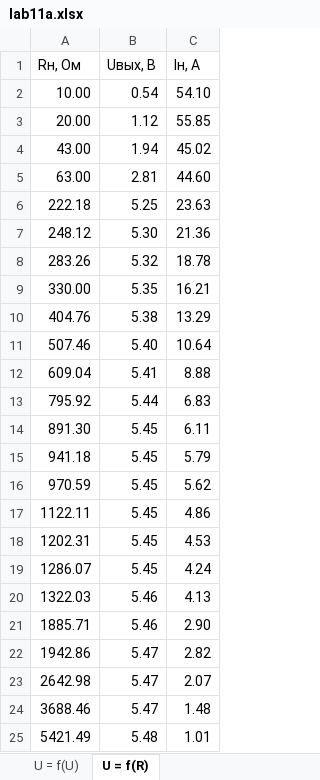
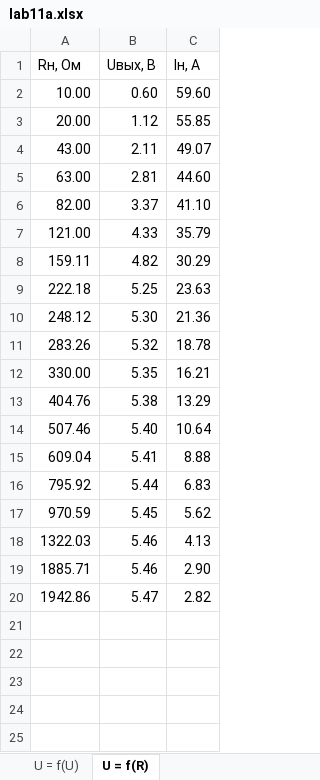
Before and after one commit to lamtev/electro-labs, an Excel workbook: lab11a/lab11a.xlsx, sheet U = f(R), drawn as a sheet; values as stored, in another font and other column widths than the file's, no borders; charts and pictures not drawn; removed rows and columns are numbered as before the commit, all else as after; the diff names each change by its address in the sheet, - before the commit and + after, or states it on an @@ line.

Commit message:
fix data

```diff
--- a/lab11a/lab11a.xlsx (sheet U = f(R))
+++ b/lab11a/lab11a.xlsx (sheet U = f(R))
-B2 (Uвых, В): 0.54
+B2 (Uвых, В): 0.60
-C2 (Iн, А): 54.10
+C2 (Iн, А): 59.60
-B4 (Uвых, В): 1.94
+B4 (Uвых, В): 2.11
-C4 (Iн, А): 45.02
+C4 (Iн, А): 49.07
+row 6: 82.00 | 3.37 | 41.10
+row 7: 121.00 | 4.33 | 35.79
+row 8: 159.11 | 4.82 | 30.29
-row 14: 891.30 | 5.45 | 6.11
-row 15: 941.18 | 5.45 | 5.79
-row 17: 1122.11 | 5.45 | 4.86
-row 18: 1202.31 | 5.45 | 4.53
-row 19: 1286.07 | 5.45 | 4.24
-row 23: 2642.98 | 5.47 | 2.07
-row 24: 3688.46 | 5.47 | 1.48
-row 25: 5421.49 | 5.48 | 1.01
```
Also changed, not shown: formulas that keep their value, charts or pictures, 1 other file.
